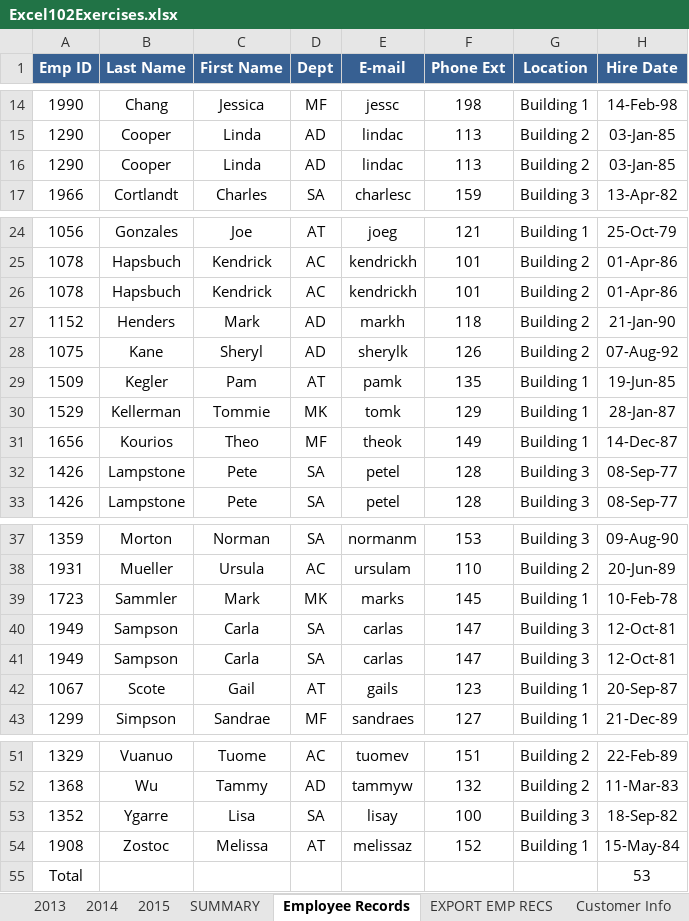
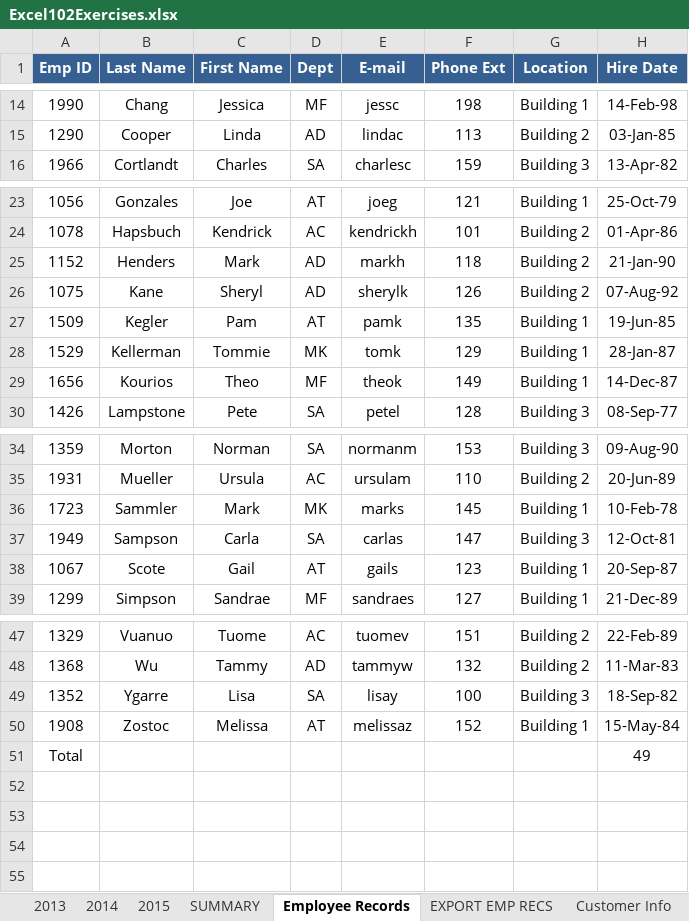
Before and after one commit to Han1s/Udemy--Microsoft-excel-from-beginner-to-advanced, an Excel workbook: Excel102Exercises.xlsx, sheet Employee Records, drawn as a sheet; only a part is shown, gaps mark what is left out; values as stored, in another font and other column widths than the file's, no borders; conditional formats and table styles not drawn; removed rows and columns are numbered as before the commit, all else as after; the diff names each change by its address in the sheet, - before the commit and + after, or states it on an @@ line.

```diff
--- a/Excel102Exercises.xlsx (sheet Employee Records)
+++ b/Excel102Exercises.xlsx (sheet Employee Records)
-row 16: 1290 | Cooper | Linda | AD | lindac | 113 | Building 2 | 03-Jan-85
-row 26: 1078 | Hapsbuch | Kendrick | AC | kendrickh | 101 | Building 2 | 01-Apr-86
-row 32: 1426 | Lampstone | Pete | SA | petel | 128 | Building 3 | 08-Sep-77
-row 40: 1949 | Sampson | Carla | SA | carlas | 147 | Building 3 | 12-Oct-81
-H51 (Hire Date): 53
+H51 (Hire Date): 49
```
Also changed, not shown: sheet List Functions, 1 other file.
